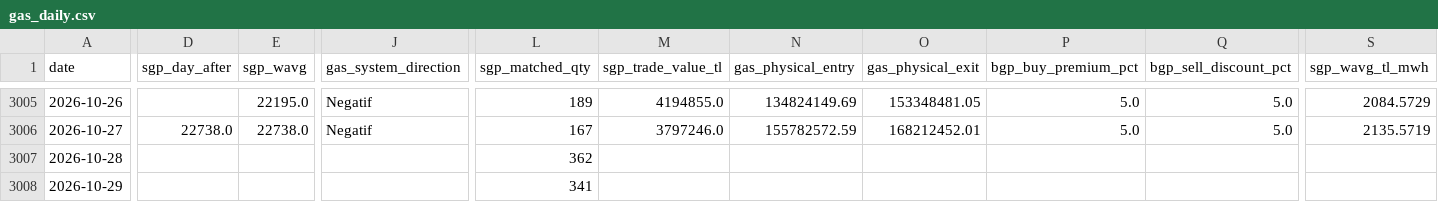
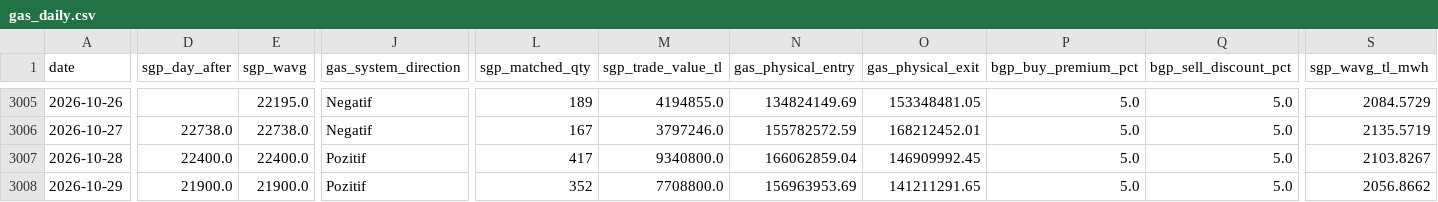
Before and after one commit to mervebozkurt35/tr-power-lab, a CSV file: data/processed/gas_daily.csv, drawn as a sheet; only a part is shown, gaps mark what is left out; the diff covers the shown part only; the diff names each change by its address in the sheet, - before the commit and + after, or states it on an @@ line.

```diff
--- a/data/processed/gas_daily.csv
+++ b/data/processed/gas_daily.csv
-D3007 (sgp_day_after): (empty)
+D3007 (sgp_day_after): 22400.0
-E3007 (sgp_wavg): (empty)
+E3007 (sgp_wavg): 22400.0
-J3007:J3008 (gas_system_direction): (empty)
+J3007:J3008 (gas_system_direction): Pozitif
-L3007 (sgp_matched_qty): 362
+L3007 (sgp_matched_qty): 417
-M3007 (sgp_trade_value_tl): (empty)
+M3007 (sgp_trade_value_tl): 9340800.0
-N3007 (gas_physical_entry): (empty)
+N3007 (gas_physical_entry): 166062859.04
-O3007 (gas_physical_exit): (empty)
+O3007 (gas_physical_exit): 146909992.45
-P3007:P3008 (bgp_buy_premium_pct): (empty)
+P3007:P3008 (bgp_buy_premium_pct): 5.0
-Q3007:Q3008 (bgp_sell_discount_pct): (empty)
+Q3007:Q3008 (bgp_sell_discount_pct): 5.0
-S3007 (sgp_wavg_tl_mwh): (empty)
+S3007 (sgp_wavg_tl_mwh): 2103.8267
-D3008 (sgp_day_after): (empty)
+D3008 (sgp_day_after): 21900.0
-E3008 (sgp_wavg): (empty)
+E3008 (sgp_wavg): 21900.0
-L3008 (sgp_matched_qty): 341
+L3008 (sgp_matched_qty): 352
-M3008 (sgp_trade_value_tl): (empty)
+M3008 (sgp_trade_value_tl): 7708800.0
-N3008 (gas_physical_entry): (empty)
+N3008 (gas_physical_entry): 156963953.69
-O3008 (gas_physical_exit): (empty)
+O3008 (gas_physical_exit): 141211291.65
-S3008 (sgp_wavg_tl_mwh): (empty)
+S3008 (sgp_wavg_tl_mwh): 2056.8662
```
Also changed, not shown: 1 added row and 20 edited cells elsewhere in this file, data/processed/line_capacity_daily.csv, data/processed/line_events.csv, 12 other files.
